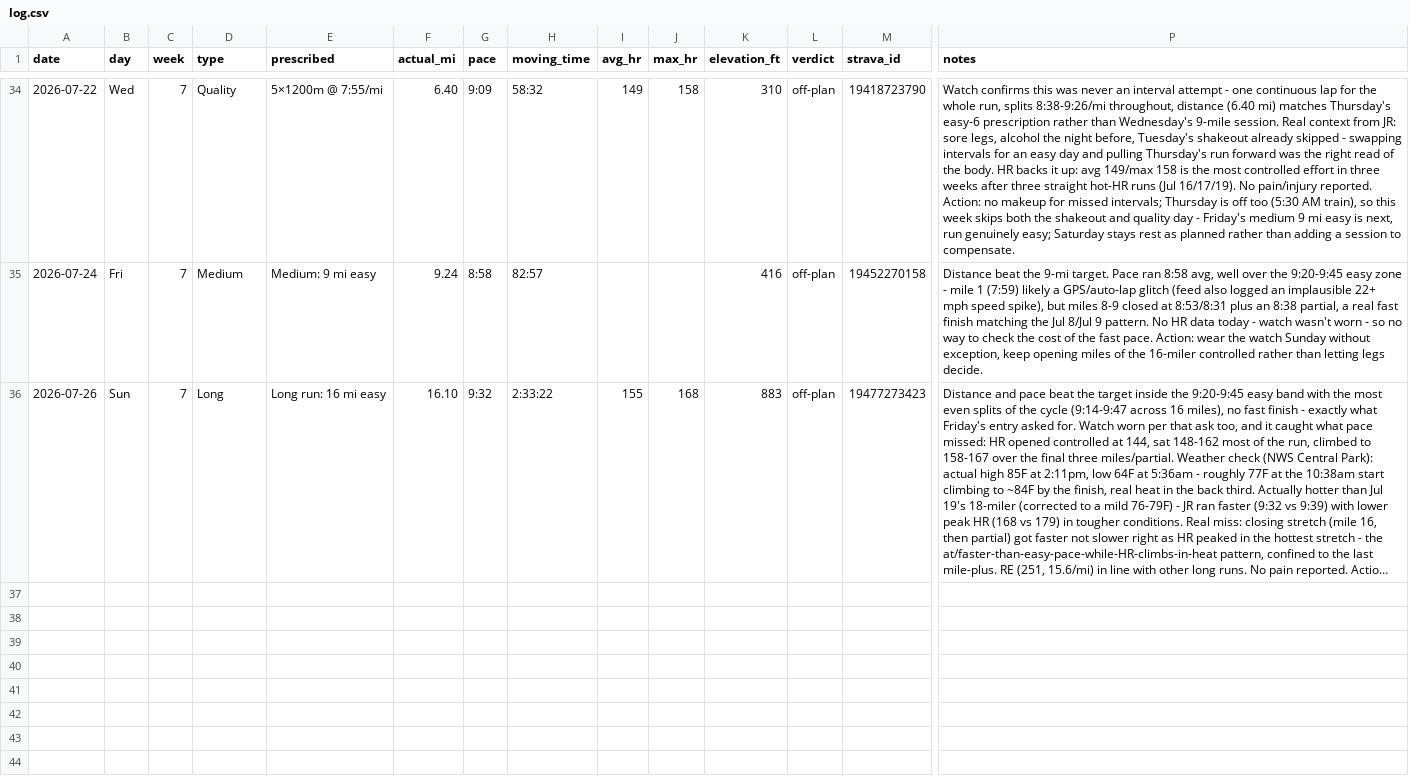
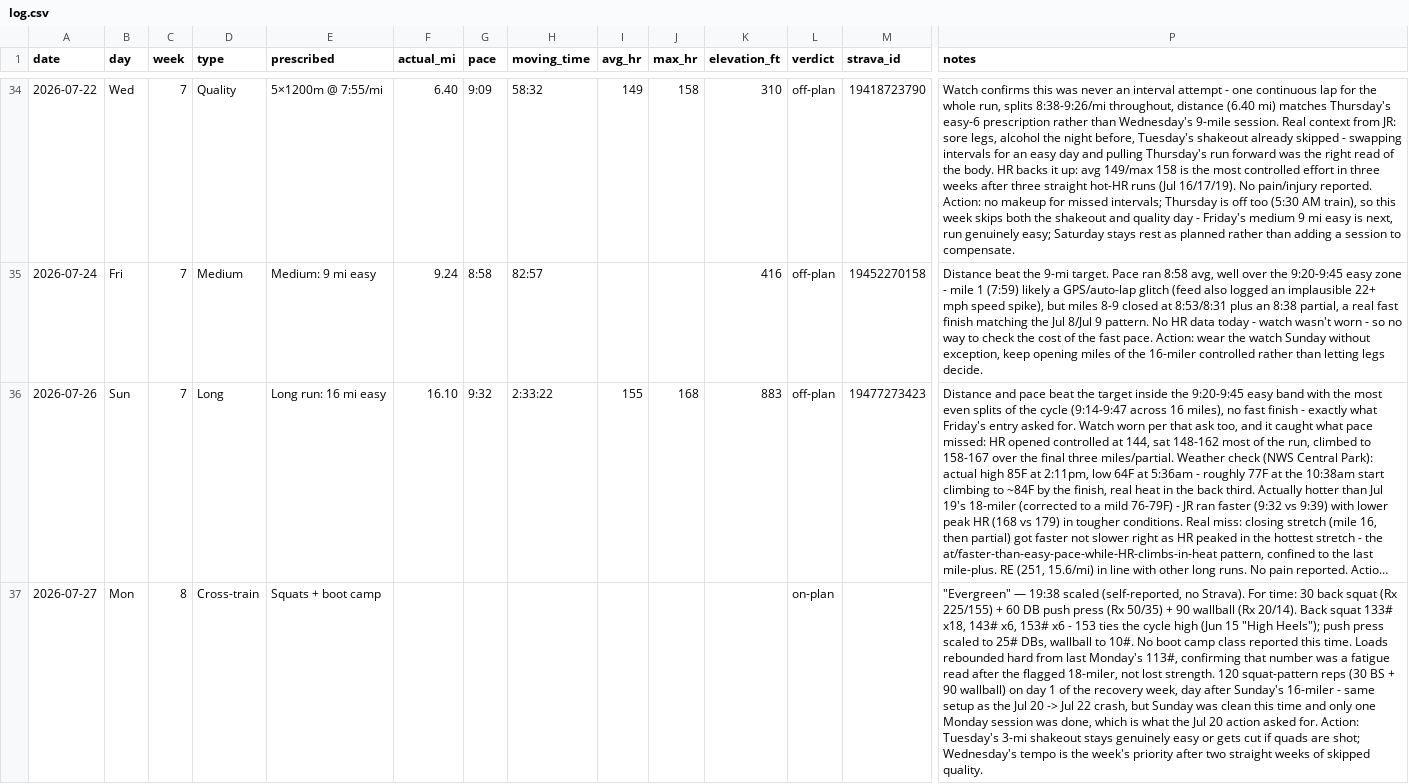
Before and after one commit to Jrichcrick/nyc-marathon-2026, a CSV file: data/log.csv, drawn as a sheet; only a part is shown, gaps mark what is left out; long unchanged cells end in …; rows hold the shown columns only; the diff names each change by its address in the sheet, - before the commit and + after, or states it on an @@ line.

```diff
--- a/data/log.csv
+++ b/data/log.csv
+row 37: 2026-07-27 | Mon | 8 | Cross-train | Squats + boot camp |  |  |  |  |  |  | on-plan |  | "Evergreen" — 19:38 scaled (self-reported, no Strava). For time: 30 back squat (Rx 225/155) + 60 DB push press (Rx 50/35) + 90 wallball (Rx 20/14). Back squat 133# x18, 143# x6, 153# x6 - 153 ties the cycle high (Jun 15 "High Heels"); push press scaled to 25# DBs, wallball to 10#. No boot camp class reported this time. Loads rebounded hard from last Monday's 113#, confirming that number was a fatigue read after the flagged 18-miler, not lost strength. 120 squat-pattern reps (30 BS + 90 wallball) on day 1 of the recovery week, day after Sunday's 16-miler - same setup as the Jul 20 -> Jul 22 crash, but Sunday was clean this time and only one Monday session was done, which is what the Jul 20 action asked for. Action: Tuesday's 3-mi shakeout stays genuinely easy or gets cut if quads are shot; Wednesday's tempo is the week's priority after two straight weeks of skipped quality.
```
Also changed, not shown: 2 other files.
